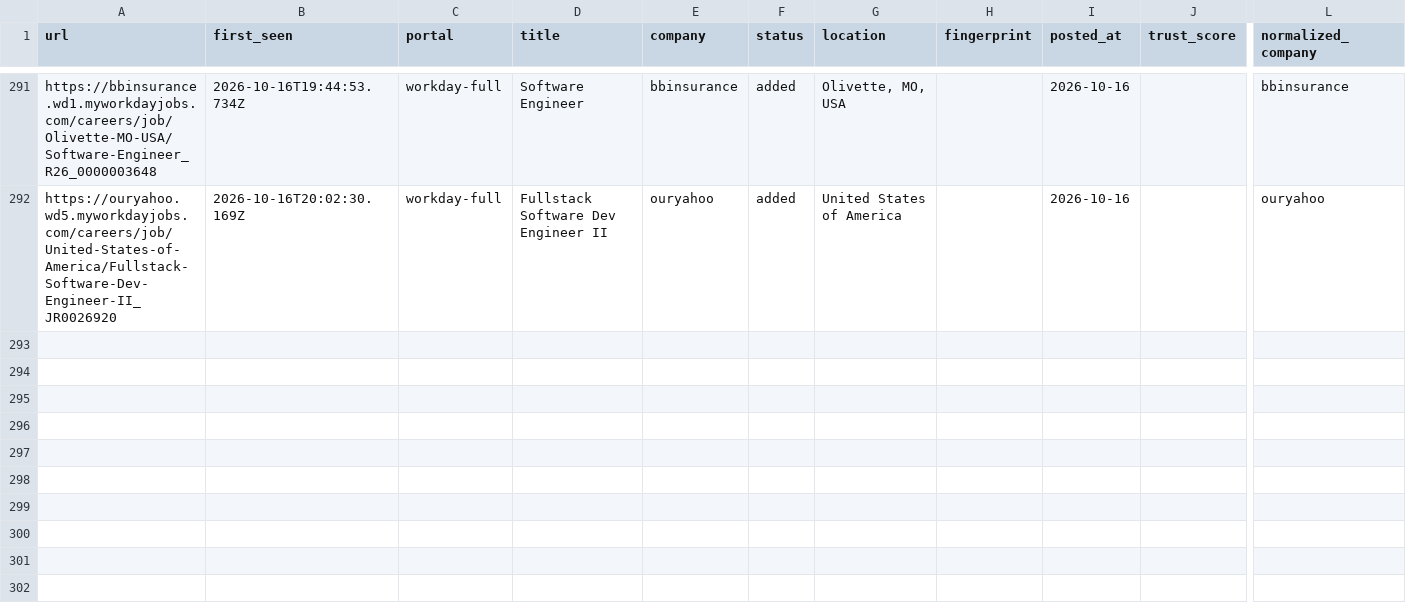
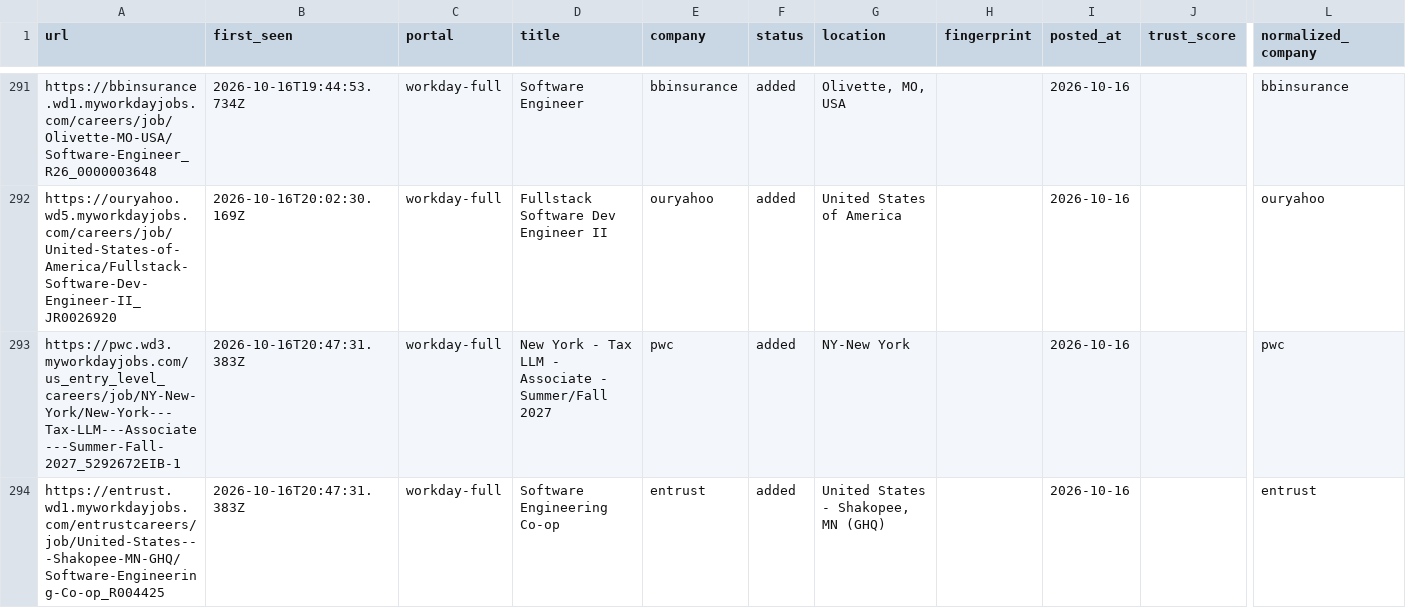
Before and after one commit to manavmalavia18/ghal-scanner, a TSV file: data/scan-history-workday.tsv, drawn as a sheet; only a part is shown, gaps mark what is left out; rows hold the shown columns only; the diff names each change by its address in the sheet, - before the commit and + after, or states it on an @@ line.

```diff
--- a/data/scan-history-workday.tsv
+++ b/data/scan-history-workday.tsv
+row 293: https://pwc.wd3.myworkdayjobs.com/us_entry_level_careers/job/NY-New-York/New-York---Tax-LLM---Associate---Summer-Fall-2027_5292672EIB-1 | 2026-10-16T20:47:31.383Z | workday-full | New York - Tax LLM - Associate - Summer/Fall 2027 | pwc | added | NY-New York |  | 2026-10-16 |  | pwc
+row 294: https://entrust.wd1.myworkdayjobs.com/entrustcareers/job/United-States---Shakopee-MN-GHQ/Software-Engineering-Co-op_R004425 | 2026-10-16T20:47:31.383Z | workday-full | Software Engineering Co-op | entrust | added | United States - Shakopee, MN (GHQ) |  | 2026-10-16 |  | entrust
```
Also changed, not shown: 3 other files.
